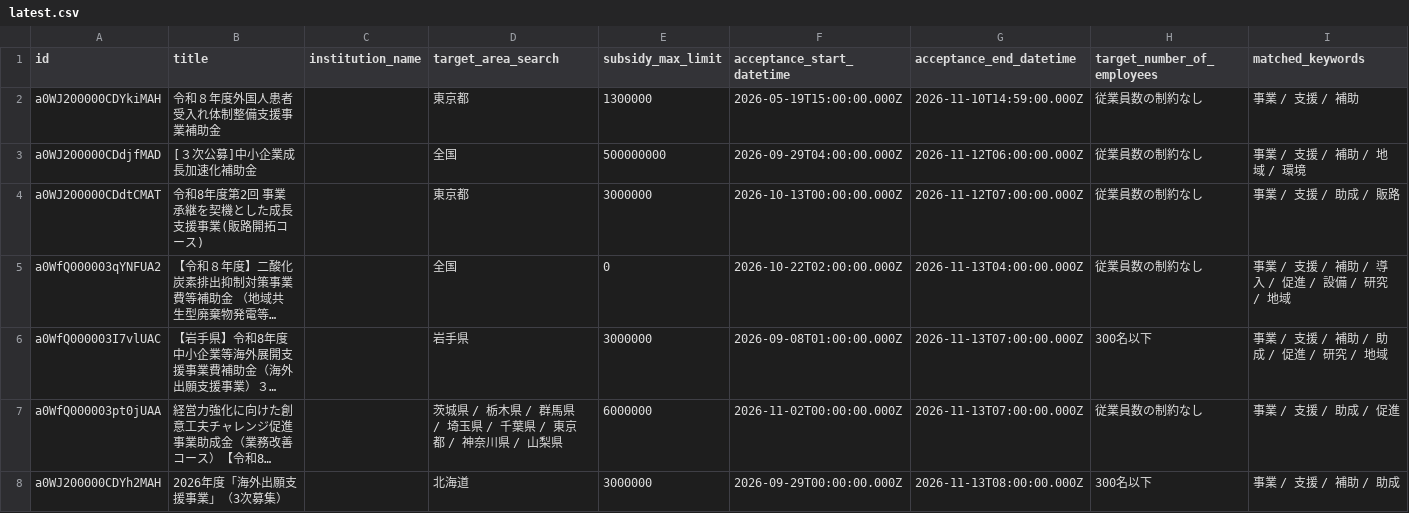
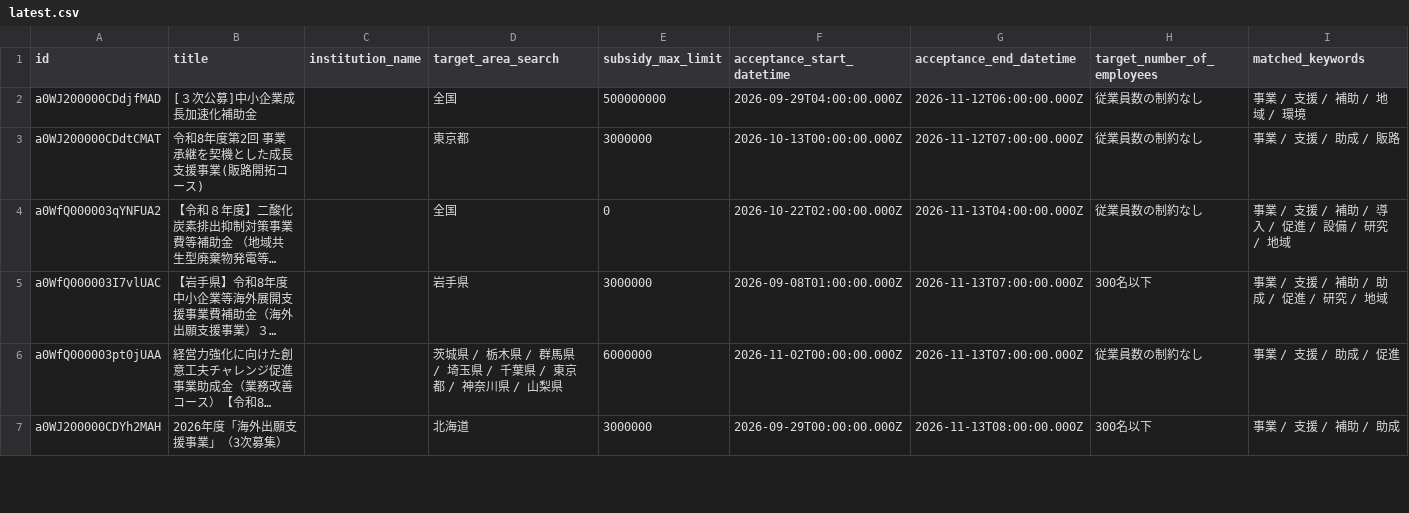
Before and after one commit to softrenzu/RooomMCPninka, a CSV file: data/latest.csv, drawn as a sheet; only a part is shown; long unchanged cells end in ….

```diff
--- a/data/latest.csv
+++ b/data/latest.csv
@@ -1,3 +1,2 @@
 id,title,institution_name,target_area_search,subsidy_max_limit,acceptance_start_datetime,acceptance_end_datetime,target_number_of_employees,matched_keywords
-a0WJ200000CDYkiMAH,令和８年度外国人患者受入れ体制整備支援事業補助金,,東京都,1300000,2026-05-19T15:00:00.000Z,2026-11-10T14:59:00.000Z,従業員数の制約なし,事業 / 支援 / 補助
 a0WJ200000CDdjfMAD,[３次公募]中小企業成長加速化補助金,,全国,500000000,2026-09-29T04:00:00.000Z,2026-11-12T06:00:00.000Z,従業員数の制約なし,事業 / 支援 / 補助 / 地域 / 環境
```
Also changed, not shown: 4 other files.
